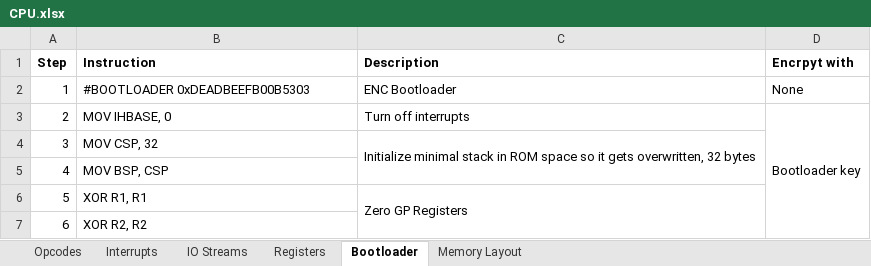
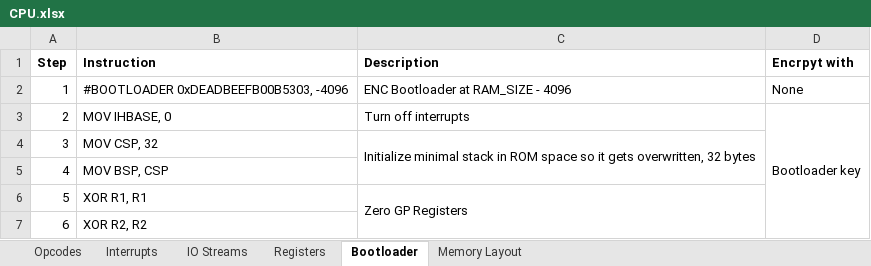
Before and after one commit to Doridian/HackCPU, an Excel workbook: docs/CPU.xlsx, sheet Bootloader, drawn as a sheet; only a part is shown; values as stored, in another font and other column widths than the file's, no borders; the diff names each change by its address in the sheet, - before the commit and + after, or states it on an @@ line.

Commit message:
excel

```diff
--- a/docs/CPU.xlsx (sheet Bootloader)
+++ b/docs/CPU.xlsx (sheet Bootloader)
-B2 (Instruction): #BOOTLOADER 0xDEADBEEFB00B5303
+B2 (Instruction): #BOOTLOADER 0xDEADBEEFB00B5303, -4096
-C2 (Description): ENC Bootloader
+C2 (Description): ENC Bootloader at RAM_SIZE - 4096
```
